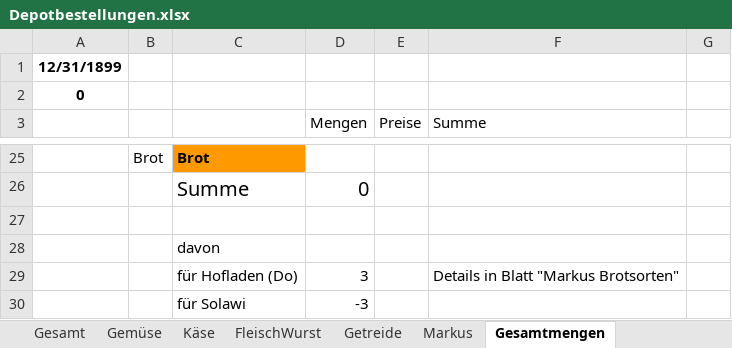
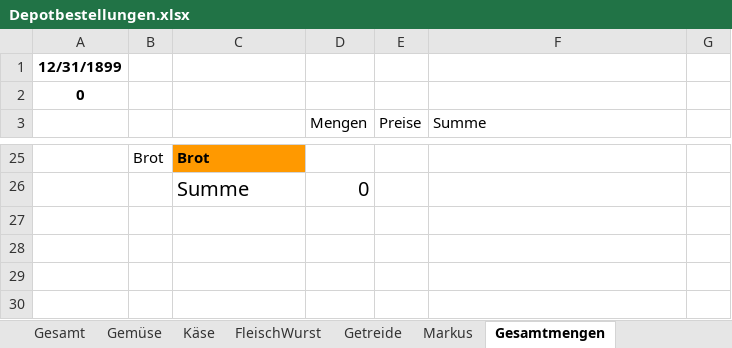
Before and after one commit to solawi-rhein-neckar/solawibestellsystem, an Excel workbook: xls/Depotbestellungen.xlsx, sheet Gesamtmengen, drawn as a sheet; only a part is shown, gaps mark what is left out; values as stored, in another font and other column widths than the file's, no borders; the diff names each change by its address in the sheet, - before the commit and + after, or states it on an @@ line.

```diff
--- a/xls/Depotbestellungen.xlsx (sheet Gesamtmengen)
+++ b/xls/Depotbestellungen.xlsx (sheet Gesamtmengen)
-row 27: (empty)
-row 28:  |  | davon
-row 29:  |  | für Hofladen (Do) | 3 |  | Details in Blatt "Markus Brotsorten"
-row 30:  |  | für Solawi | -3
```
Also changed, not shown: sheet Getreide, sheet Käse, sheet Gemüse, sheet FleischWurst, sheet Gesamt, formulas that keep their value, 8 other files.
